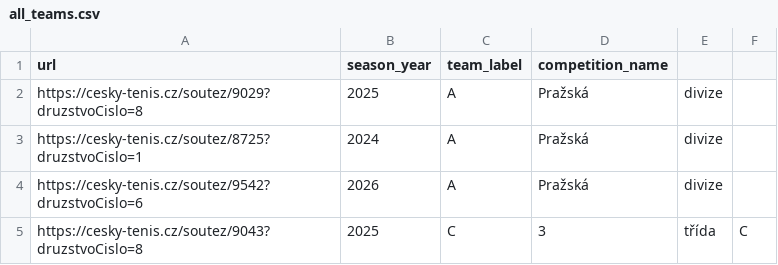
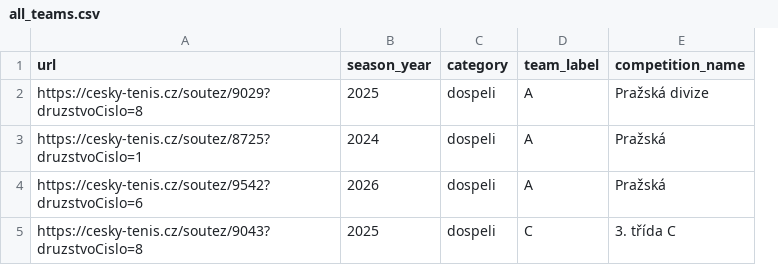
Before and after one commit to uhlirvit/tennis_statistics, a CSV file: all_teams.csv, drawn as a sheet; removed rows and columns are numbered as before the commit, all else as after; the diff names each change by its address in the sheet, - before the commit and + after, or states it on an @@ line.

Commit message:
Add club summary (over multiple teams)

```diff
--- a/all_teams.csv
+++ b/all_teams.csv
+column C (category), rows 2-5: all dospeli
-column E, rows 2-5: divize | divize | divize | třída
-column F, row 5: C
-E2 (competition_name): Pražská
+E2 (competition_name): Pražská divize
-E5 (competition_name): 3
+E5 (competition_name): 3. třída C
```
Also changed, not shown: 6 other files.
